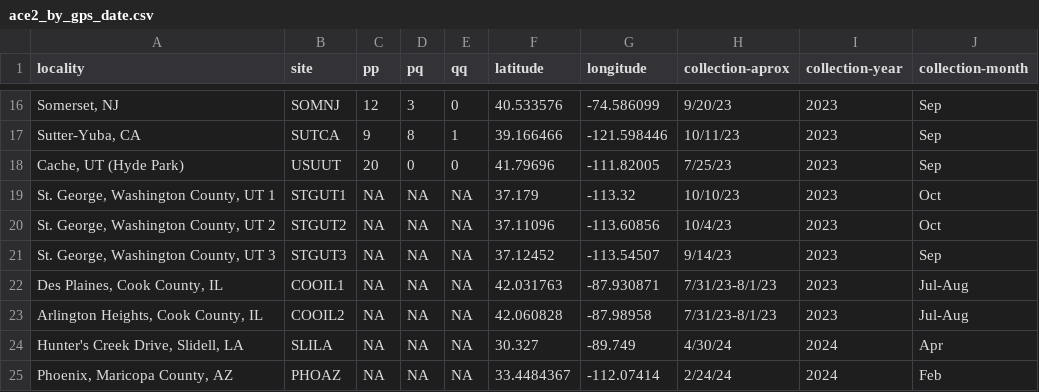
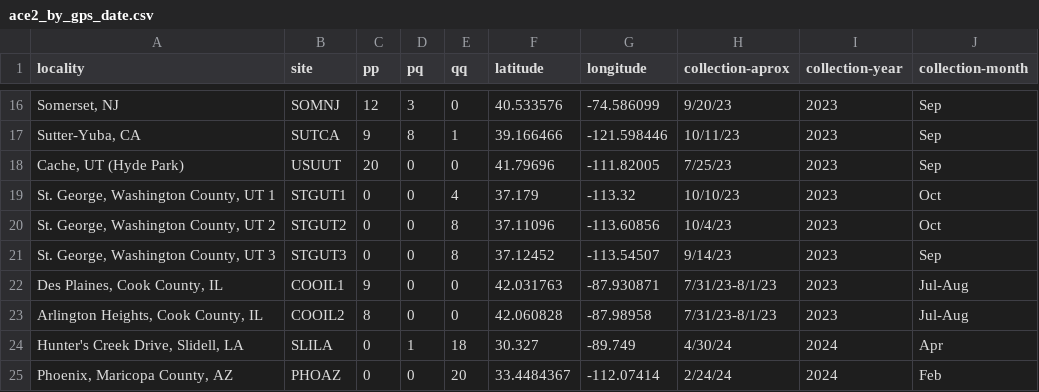
Before and after one commit to saarman/ace2, a CSV file: ace2_by_gps_date.csv, drawn as a sheet; only a part is shown, gaps mark what is left out.

Commit message:
Add files via upload
pcr results directly added

```diff
--- a/ace2_by_gps_date.csv
+++ b/ace2_by_gps_date.csv
@@ -18,8 +18,8 @@ locality,site,pp,pq,qq,latitude,longitude,collection-aprox,collection-year,colle
 "Cache, UT (Hyde Park)",USUUT,20,0,0,41.79696,-111.82005,7/25/23,2023,Sep
-"St. George, Washington County, UT 1",STGUT1,NA,NA,NA,37.179,-113.32,10/10/23,2023,Oct
-"St. George, Washington County, UT 2",STGUT2,NA,NA,NA,37.11096,-113.60856,10/4/23,2023,Oct
-"St. George, Washington County, UT 3",STGUT3,NA,NA,NA,37.12452,-113.54507,9/14/23,2023,Sep
-"Des Plaines, Cook County, IL",COOIL1,NA,NA,NA,42.031763,-87.930871,7/31/23-8/1/23,2023,Jul-Aug
-"Arlington Heights, Cook County, IL",COOIL2,NA,NA,NA,42.060828,-87.98958,7/31/23-8/1/23,2023,Jul-Aug
-"Hunter's Creek Drive, Slidell, LA",SLILA,NA,NA,NA,30.327,-89.749,4/30/24,2024,Apr
-"Phoenix, Maricopa County, AZ",PHOAZ,NA,NA,NA,33.4484367,-112.07414,2/24/24,2024,Feb
+"St. George, Washington County, UT 1",STGUT1,0,0,4,37.179,-113.32,10/10/23,2023,Oct
+"St. George, Washington County, UT 2",STGUT2,0,0,8,37.11096,-113.60856,10/4/23,2023,Oct
+"St. George, Washington County, UT 3",STGUT3,0,0,8,37.12452,-113.54507,9/14/23,2023,Sep
+"Des Plaines, Cook County, IL",COOIL1,9,0,0,42.031763,-87.930871,7/31/23-8/1/23,2023,Jul-Aug
+"Arlington Heights, Cook County, IL",COOIL2,8,0,0,42.060828,-87.98958,7/31/23-8/1/23,2023,Jul-Aug
+"Hunter's Creek Drive, Slidell, LA",SLILA,0,1,18,30.327,-89.749,4/30/24,2024,Apr
+"Phoenix, Maricopa County, AZ",PHOAZ,0,0,20,33.4484367,-112.07414,2/24/24,2024,Feb
```
